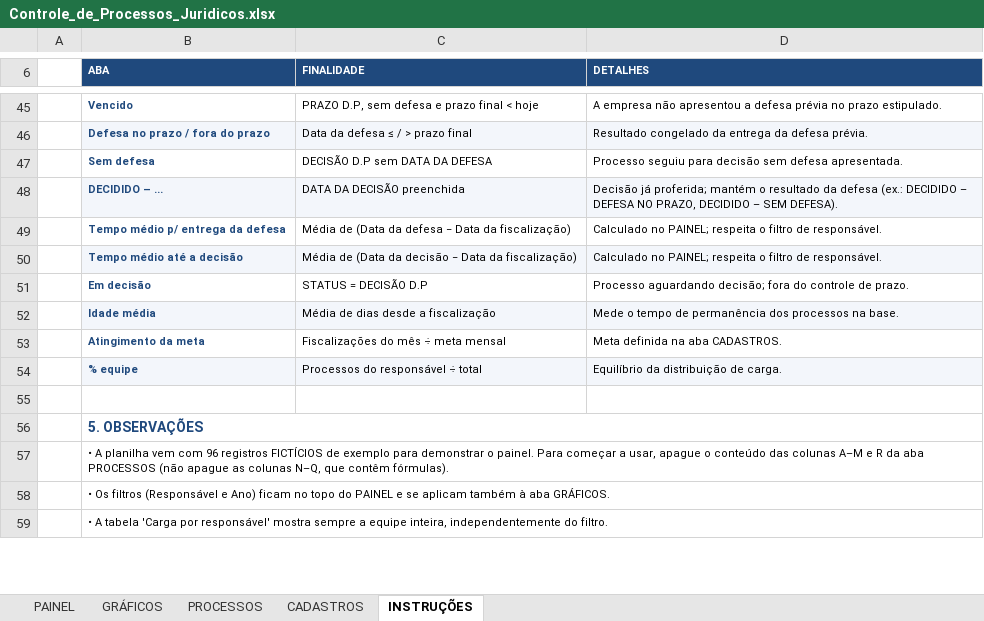
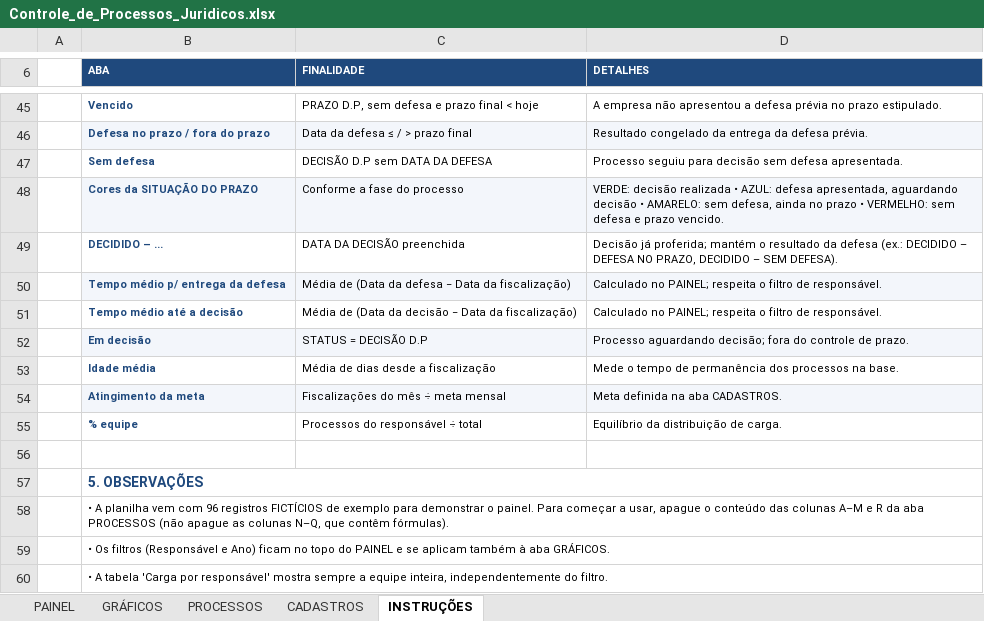
Before and after one commit to RaphaelKT/CEJP, an Excel workbook: planilhas/Controle_de_Processos_Juridicos.xlsx, sheet INSTRUÇÕES, drawn as a sheet; only a part is shown, gaps mark what is left out; values as stored, in another font and other column widths than the file's, no borders; addresses are those after the commit; the diff names each change by its address in the sheet, - before the commit and + after, or states it on an @@ line.

```diff
--- a/planilhas/Controle_de_Processos_Juridicos.xlsx (sheet INSTRUÇÕES)
+++ b/planilhas/Controle_de_Processos_Juridicos.xlsx (sheet INSTRUÇÕES)
+row 48:  | Cores da SITUAÇÃO DO PRAZO | Conforme a fase do processo | VERDE: decisão realizada • AZUL: defesa apresentada, aguardando decisão • AMARELO: sem defesa, ainda no prazo • VERMELHO: sem defesa e prazo vencido.
-B49:D49 fill: #F3F6FB
+B49:D49 fill: none
-B50:D50 fill: none
+B50:D50 fill: #F3F6FB
-B51:D51 fill: #F3F6FB
+B51:D51 fill: none
-B52:D52 fill: none
+B52:D52 fill: #F3F6FB
-B53:D53 fill: #F3F6FB
+B53:D53 fill: none
-B54:D54 fill: none
+B54:D54 fill: #F3F6FB
-B55:D55 fill: #F3F6FB
+B55:D55 fill: none
```
